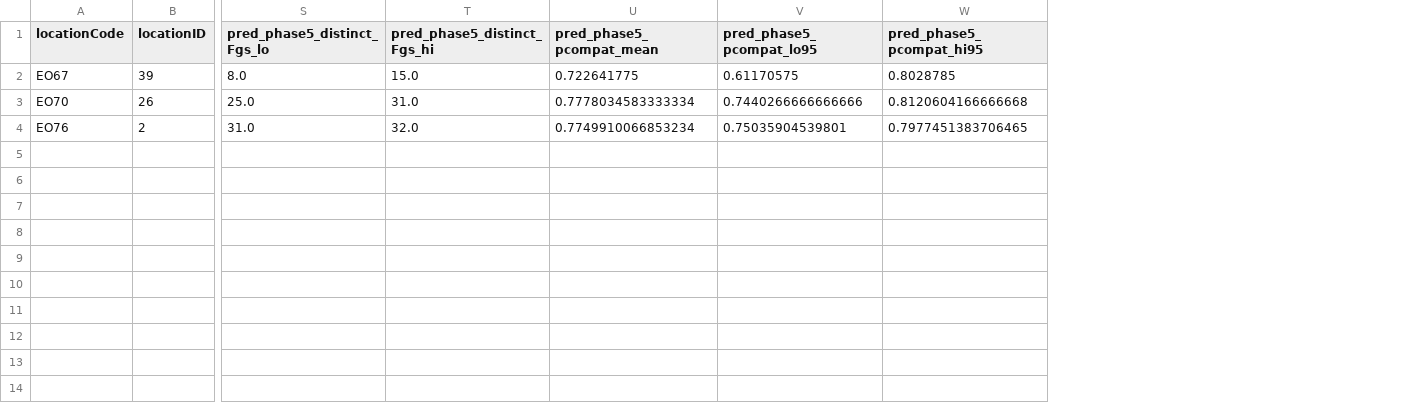
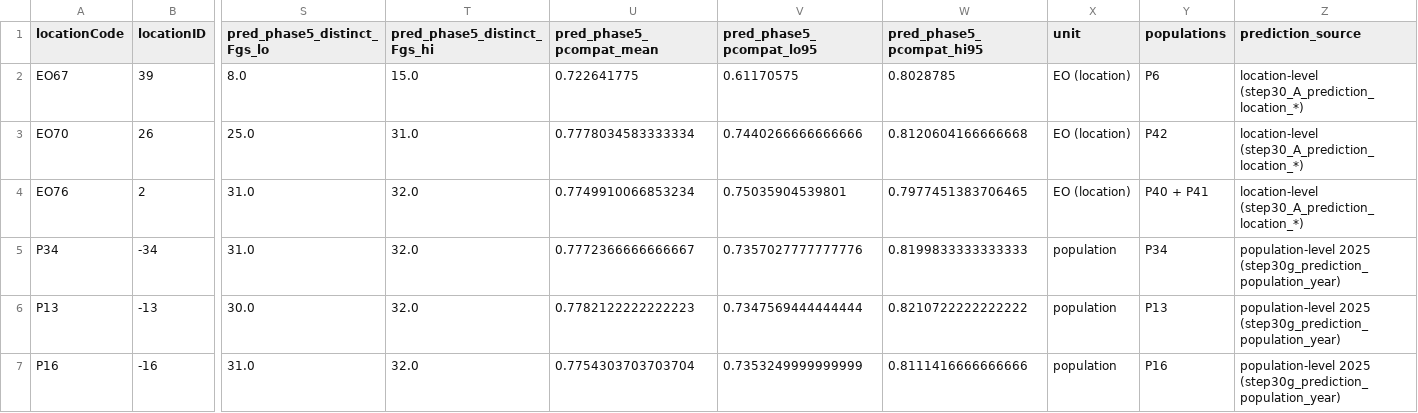
Before and after one commit to svenbuerki/LEPA_mate_limitation, a TSV file: tables/step30_B_partC_clean_overlap_per_location.tsv, drawn as a sheet; only a part is shown, gaps mark what is left out; rows hold the shown columns only; the diff names each change by its address in the sheet, - before the commit and + after, or states it on an @@ line.

```diff
--- a/tables/step30_B_partC_clean_overlap_per_location.tsv
+++ b/tables/step30_B_partC_clean_overlap_per_location.tsv
+column X (unit), rows 2-4: all EO (location)
+column Y (populations), rows 2-4: P6 | P42 | P40 + P41
+column Z (prediction_source), rows 2-4: all location-level (step30_A_prediction_location_*)
+row 5: P34 | -34 | 31.0 | 32.0 | 0.7772366666666667 | 0.7357027777777776 | 0.8199833333333333 | population | P34 | population-level 2025 (step30g_prediction_population_year)
+row 6: P13 | -13 | 30.0 | 32.0 | 0.7782122222222223 | 0.7347569444444444 | 0.8210722222222222 | population | P13 | population-level 2025 (step30g_prediction_population_year)
+row 7: P16 | -16 | 31.0 | 32.0 | 0.7754303703703704 | 0.7353249999999999 | 0.8111416666666666 | population | P16 | population-level 2025 (step30g_prediction_population_year)
```
Also changed, not shown: tables/step30_B_partC_clean_overlap_fg_frequencies.tsv, 15 other files.
